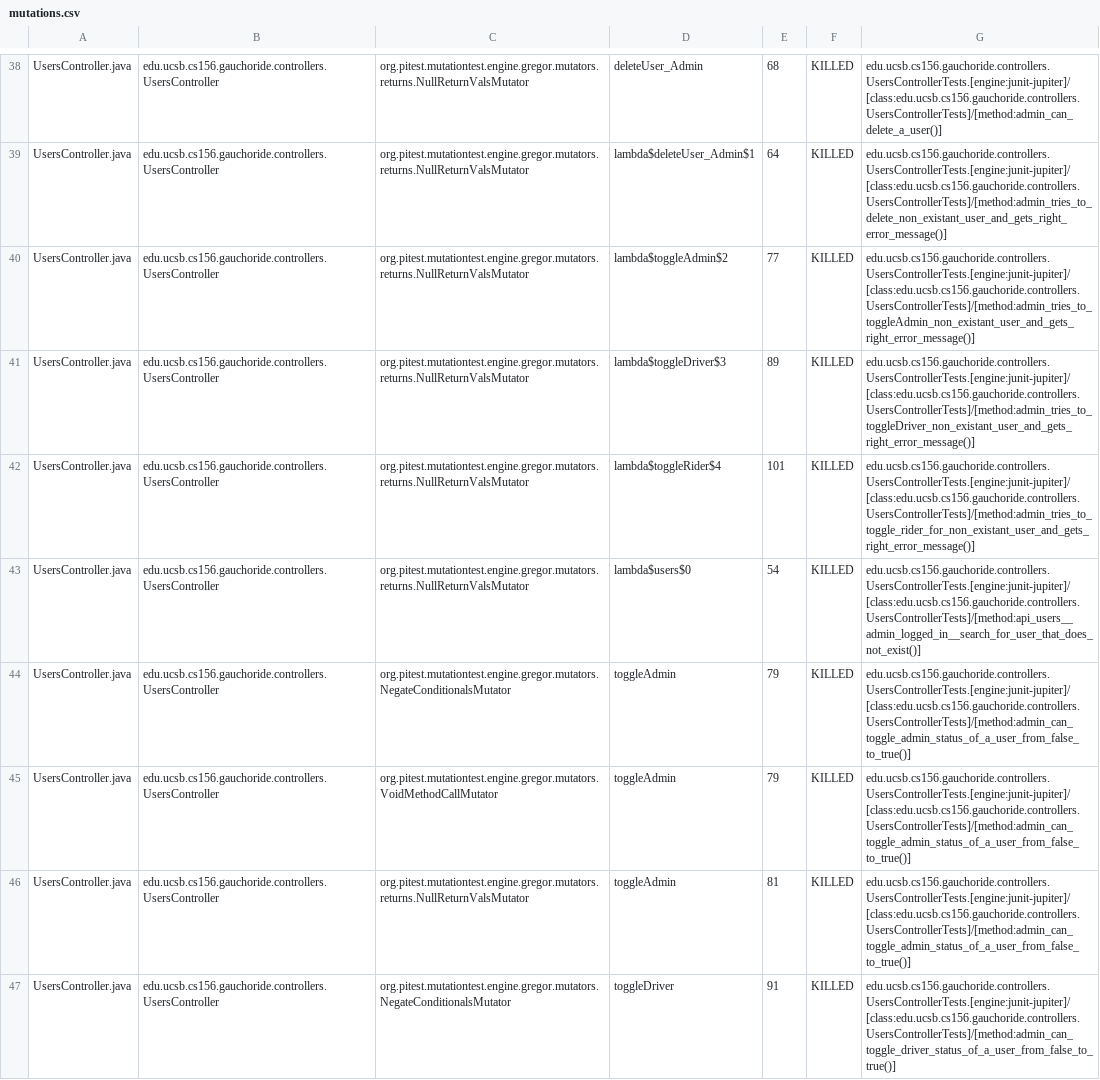
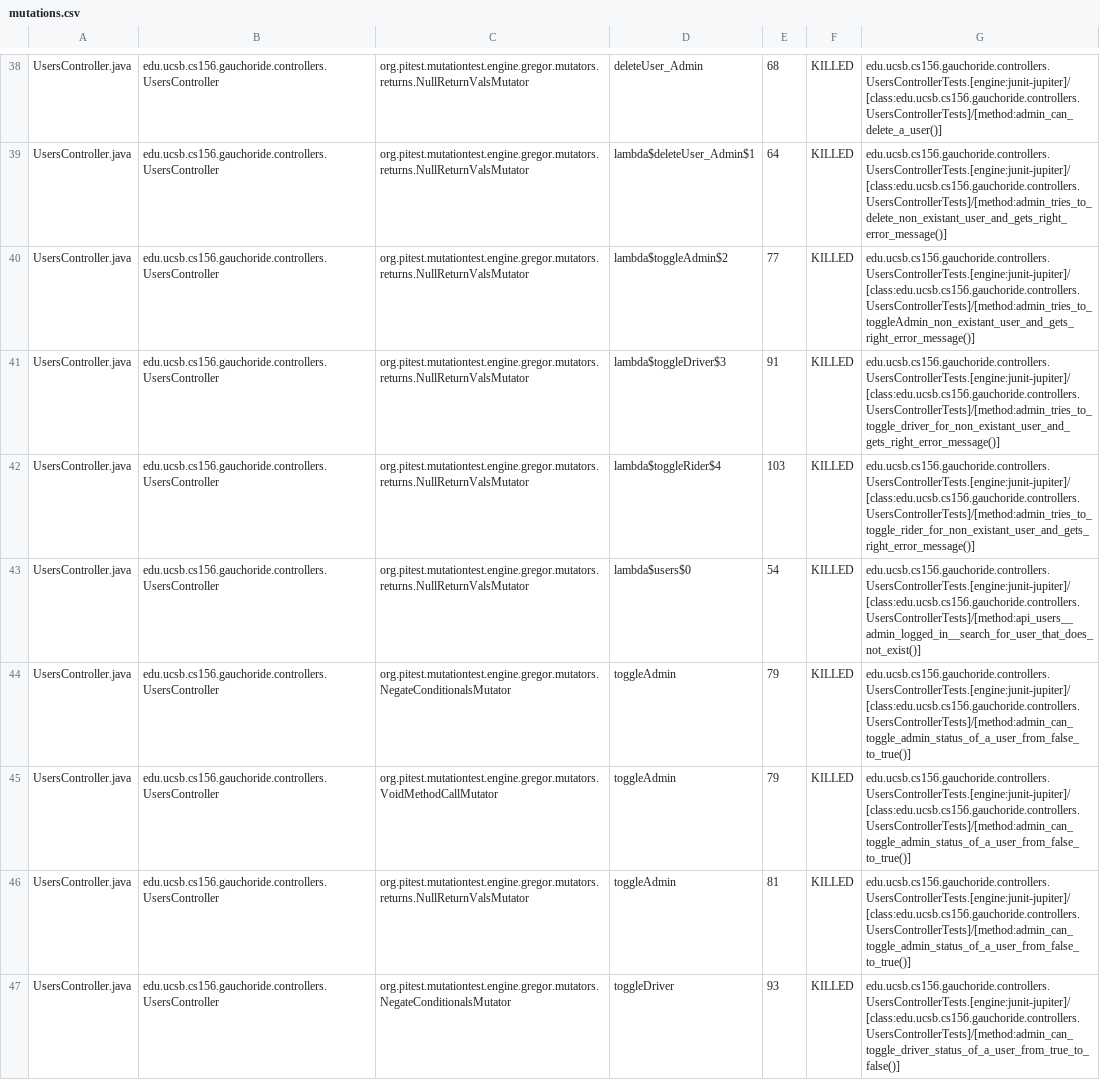
Before and after one commit to ucsb-cs156/proj-gauchoride, a CSV file: pitest/mutations.csv, drawn as a sheet; only a part is shown, gaps mark what is left out; the diff covers the shown part only.

Commit message:
Deploying to gh-pages from @ ucsb-cs156/proj-gauchoride@0e98fce0f33949d1d7c11d2afe54c1a0e5224f76 🚀

```diff
--- a/pitest/mutations.csv
+++ b/pitest/mutations.csv
@@ -40,4 +40,4 @@ UsersController.java,edu.ucsb.cs156.gauchoride.controllers.UsersController,org.p
 UsersController.java,edu.ucsb.cs156.gauchoride.controllers.UsersController,org.pitest.mutationtest.engine.gregor.mutators.returns.NullReturnValsMutator,lambda$toggleAdmin$2,77,KILLED,edu.ucsb.cs156.gauchoride.controllers.UsersControllerTests.[engine:junit-jupiter]/[class:edu.ucsb.cs156.gauchoride.controllers.UsersControllerTests]/[method:admin_tries_to_toggleAdmin_non_existant_user_and_gets_right_error_message()]
-UsersController.java,edu.ucsb.cs156.gauchoride.controllers.UsersController,org.pitest.mutationtest.engine.gregor.mutators.returns.NullReturnValsMutator,lambda$toggleDriver$3,89,KILLED,edu.ucsb.cs156.gauchoride.controllers.UsersControllerTests.[engine:junit-jupiter]/[class:edu.ucsb.cs156.gauchoride.controllers.UsersControllerTests]/[method:admin_tries_to_toggleDriver_non_existant_user_and_gets_right_error_message()]
-UsersController.java,edu.ucsb.cs156.gauchoride.controllers.UsersController,org.pitest.mutationtest.engine.gregor.mutators.returns.NullReturnValsMutator,lambda$toggleRider$4,101,KILLED,edu.ucsb.cs156.gauchoride.controllers.UsersControllerTests.[engine:junit-jupiter]/[class:edu.ucsb.cs156.gauchoride.controllers.UsersControllerTests]/[method:admin_tries_to_toggle_rider_for_non_existant_user_and_gets_right_error_message()]
+UsersController.java,edu.ucsb.cs156.gauchoride.controllers.UsersController,org.pitest.mutationtest.engine.gregor.mutators.returns.NullReturnValsMutator,lambda$toggleDriver$3,91,KILLED,edu.ucsb.cs156.gauchoride.controllers.UsersControllerTests.[engine:junit-jupiter]/[class:edu.ucsb.cs156.gauchoride.controllers.UsersControllerTests]/[method:admin_tries_to_toggle_driver_for_non_existant_user_and_gets_right_error_message()]
+UsersController.java,edu.ucsb.cs156.gauchoride.controllers.UsersController,org.pitest.mutationtest.engine.gregor.mutators.returns.NullReturnValsMutator,lambda$toggleRider$4,103,KILLED,edu.ucsb.cs156.gauchoride.controllers.UsersControllerTests.[engine:junit-jupiter]/[class:edu.ucsb.cs156.gauchoride.controllers.UsersControllerTests]/[method:admin_tries_to_toggle_rider_for_non_existant_user_and_gets_right_error_message()]
 UsersController.java,edu.ucsb.cs156.gauchoride.controllers.UsersController,org.pitest.mutationtest.engine.gregor.mutators.returns.NullReturnValsMutator,lambda$users$0,54,KILLED,edu.ucsb.cs156.gauchoride.controllers.UsersControllerTests.[engine:junit-jupiter]/[class:edu.ucsb.cs156.gauchoride.controllers.UsersControllerTests]/[method:api_users__admin_logged_in__search_for_user_that_does_not_exist()]
@@ -46,2 +46,2 @@ UsersController.java,edu.ucsb.cs156.gauchoride.controllers.UsersController,org.p
 UsersController.java,edu.ucsb.cs156.gauchoride.controllers.UsersController,org.pitest.mutationtest.engine.gregor.mutators.returns.NullReturnValsMutator,toggleAdmin,81,KILLED,edu.ucsb.cs156.gauchoride.controllers.UsersControllerTests.[engine:junit-jupiter]/[class:edu.ucsb.cs156.gauchoride.controllers.UsersControllerTests]/[method:admin_can_toggle_admin_status_of_a_user_from_false_to_true()]
-UsersController.java,edu.ucsb.cs156.gauchoride.controllers.UsersController,org.pitest.mutationtest.engine.gregor.mutators.NegateConditionalsMutator,toggleDriver,91,KILLED,edu.ucsb.cs156.gauchoride.controllers.UsersControllerTests.[engine:junit-jupiter]/[class:edu.ucsb.cs156.gauchoride.controllers.UsersControllerTests]/[method:admin_can_toggle_driver_status_of_a_user_from_false_to_true()]
+UsersController.java,edu.ucsb.cs156.gauchoride.controllers.UsersController,org.pitest.mutationtest.engine.gregor.mutators.NegateConditionalsMutator,toggleDriver,93,KILLED,edu.ucsb.cs156.gauchoride.controllers.UsersControllerTests.[engine:junit-jupiter]/[class:edu.ucsb.cs156.gauchoride.controllers.UsersControllerTests]/[method:admin_can_toggle_driver_status_of_a_user_from_true_to_false()]
```
Also changed, not shown: 27 edited cells elsewhere in this file, 12 other files.
